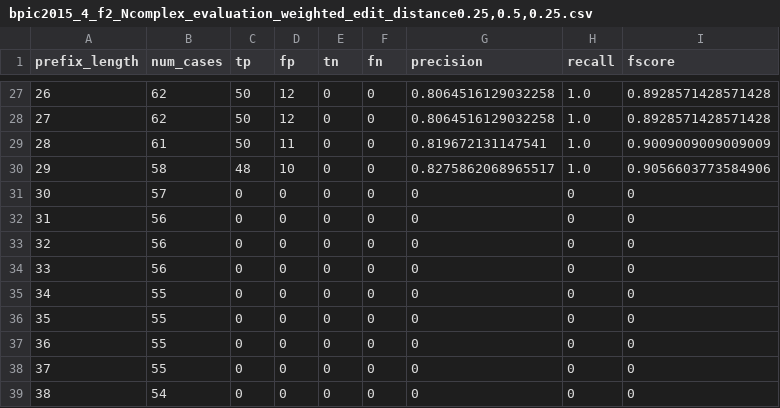
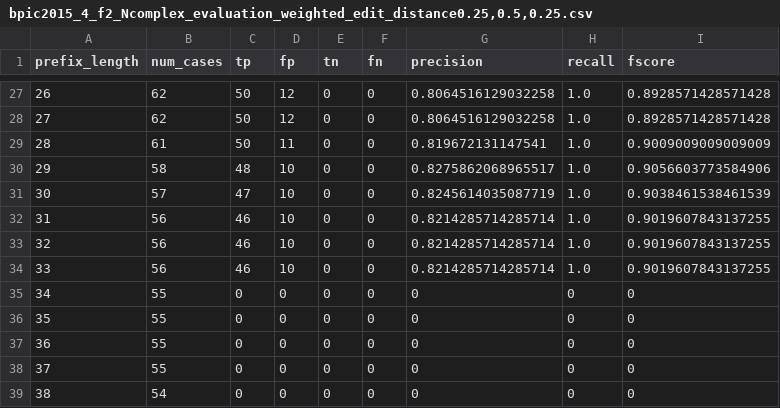
Before and after one commit to GoldenRose01/Thesis, a CSV file: media/output/result/bpic2015_4_f2_Ncomplex_evaluation_weighted_edit_distance0.25,0.5,0.25.csv, drawn as a sheet; only a part is shown, gaps mark what is left out.

```diff
--- a/media/output/result/bpic2015_4_f2_Ncomplex_evaluation_weighted_edit_distance0.25,0.5,0.25.csv
+++ b/media/output/result/bpic2015_4_f2_Ncomplex_evaluation_weighted_edit_distance0.25,0.5,0.25.csv
@@ -30,6 +30,6 @@ prefix_length,num_cases,tp,fp,tn,fn,precision,recall,fscore
 29,58,48,10,0,0,0.8275862068965517,1.0,0.9056603773584906
-30,57,0,0,0,0,0,0,0
-31,56,0,0,0,0,0,0,0
-32,56,0,0,0,0,0,0,0
-33,56,0,0,0,0,0,0,0
+30,57,47,10,0,0,0.8245614035087719,1.0,0.9038461538461539
+31,56,46,10,0,0,0.8214285714285714,1.0,0.9019607843137255
+32,56,46,10,0,0,0.8214285714285714,1.0,0.9019607843137255
+33,56,46,10,0,0,0.8214285714285714,1.0,0.9019607843137255
 34,55,0,0,0,0,0,0,0
```
Also changed, not shown: Prospetto.csv, media/output/model_params.csv, 31 other files.
